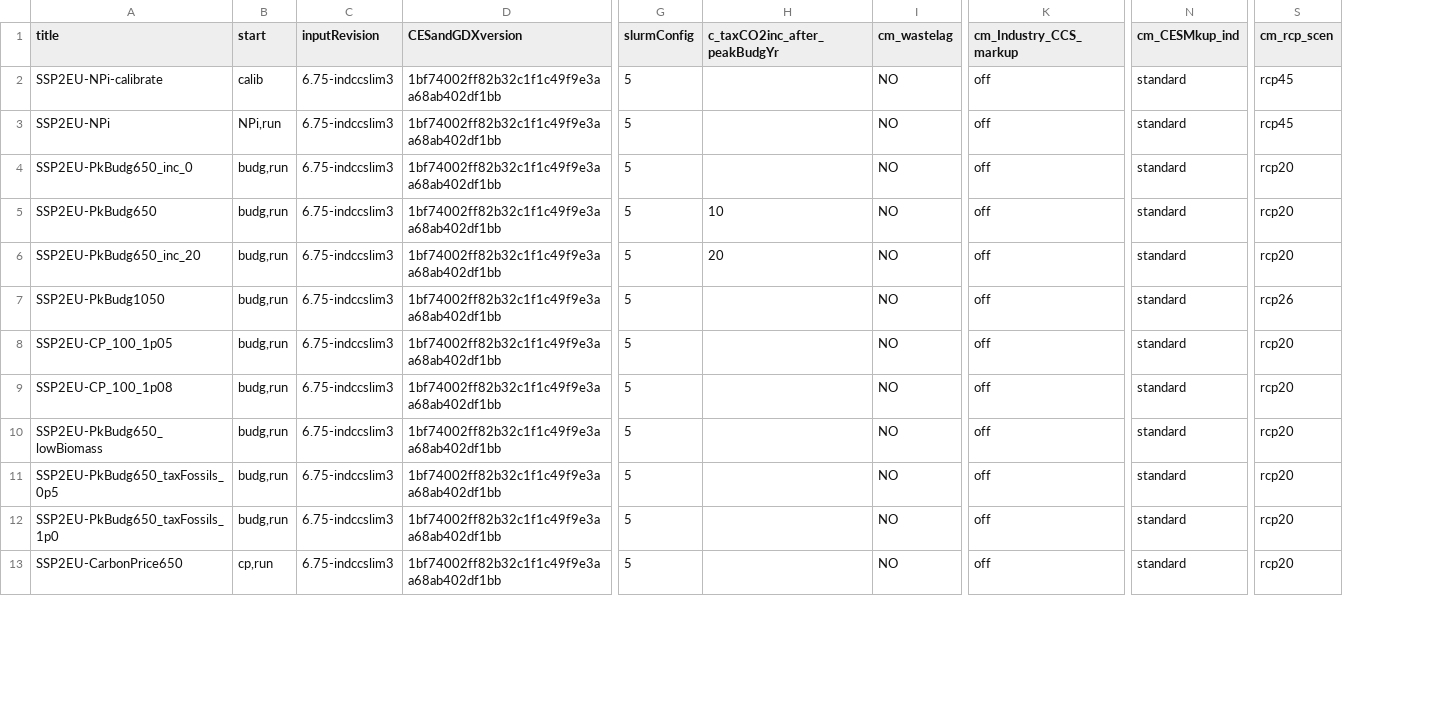
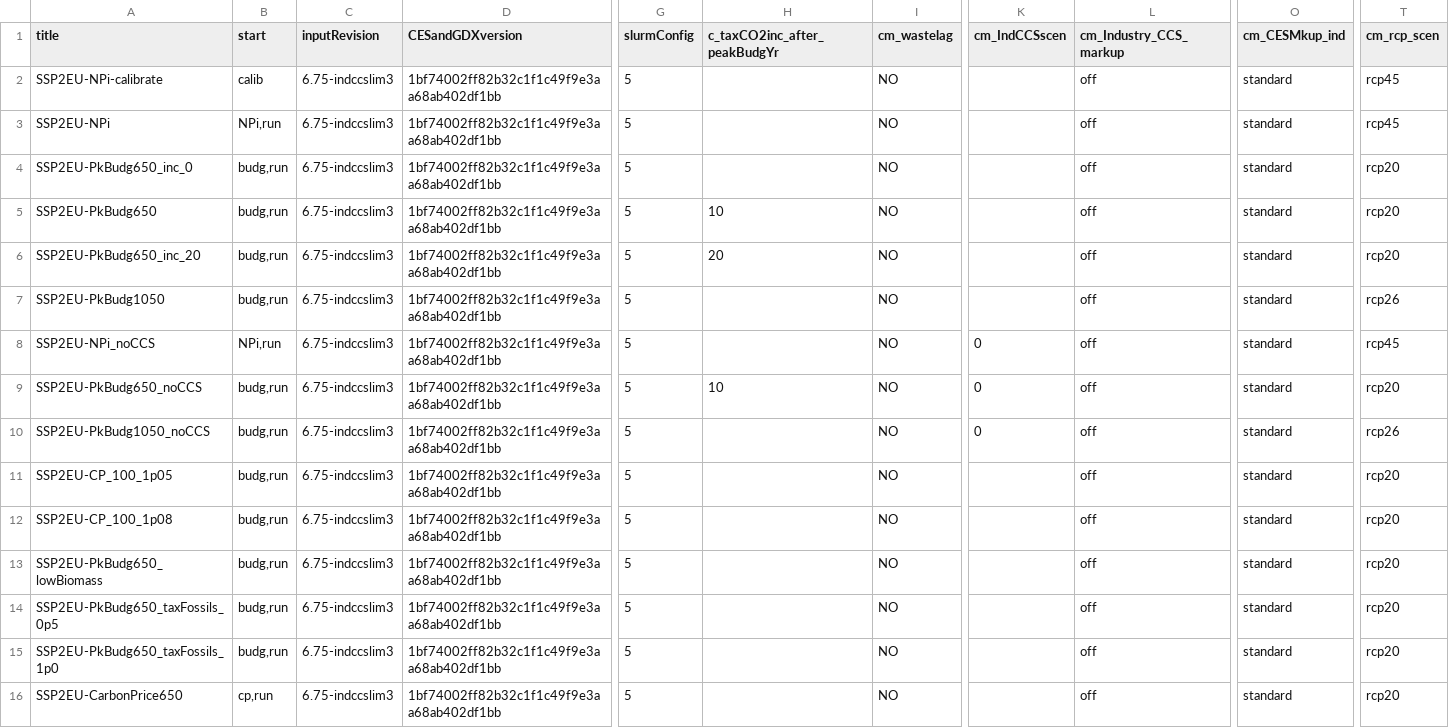
Before and after one commit to 0UmfHxcvx5J7JoaOhFSs5mncnisTJJ6q/remind, a CSV file: config/sc_B.csv, drawn as a sheet; only a part is shown, gaps mark what is left out; rows hold the shown columns only; the diff names each change by its address in the sheet, - before the commit and + after, or states it on an @@ line.

Commit message:
add no CCS NPi, PkBudg1050, PkBudg650

```diff
--- a/config/sc_B.csv
+++ b/config/sc_B.csv
+column K (cm_IndCCSscen), empty
+row 8: SSP2EU-NPi_noCCS | NPi,run | 6.75-indccslim3 | 1bf74002ff82b32c1f1c49f9e3aa68ab402df1bb | 5 |  | NO | 0 | off | standard | rcp45
+row 9: SSP2EU-PkBudg650_noCCS | budg,run | 6.75-indccslim3 | 1bf74002ff82b32c1f1c49f9e3aa68ab402df1bb | 5 | 10 | NO | 0 | off | standard | rcp20
+row 10: SSP2EU-PkBudg1050_noCCS | budg,run | 6.75-indccslim3 | 1bf74002ff82b32c1f1c49f9e3aa68ab402df1bb | 5 |  | NO | 0 | off | standard | rcp26
```
